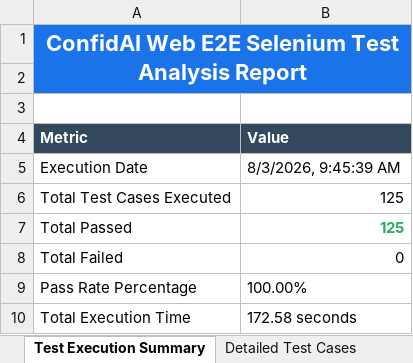
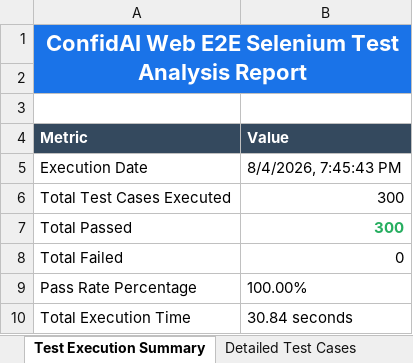
Before and after one commit to Mohitha1406/body-language-app, an Excel workbook: reports/Selenium_Web_E2E_Test_Report.xlsx, sheet Test Execution Summary, drawn as a sheet; values as stored, in another font and other column widths than the file's, no borders; the diff names each change by its address in the sheet, - before the commit and + after, or states it on an @@ line.

Commit message:
feat(testing): Remove Appium mobile E2E and expand Selenium Web suite to 300 test cases with Excel report artifacts

```diff
--- a/reports/Selenium_Web_E2E_Test_Report.xlsx (sheet Test Execution Summary)
+++ b/reports/Selenium_Web_E2E_Test_Report.xlsx (sheet Test Execution Summary)
-B5 (Value): 8/3/2026, 9:45:39 AM
+B5 (Value): 8/4/2026, 7:45:43 PM
-B6:B7 (Value): 125
+B6:B7 (Value): 300
-B10 (Value): 172.58 seconds
+B10 (Value): 30.84 seconds
```
Also changed, not shown: sheet Detailed Test Cases, reports/Master_E2E_Analysis_Report.xlsx, testing/reports/Master_E2E_Analysis_Report.xlsx, 23 other files.
